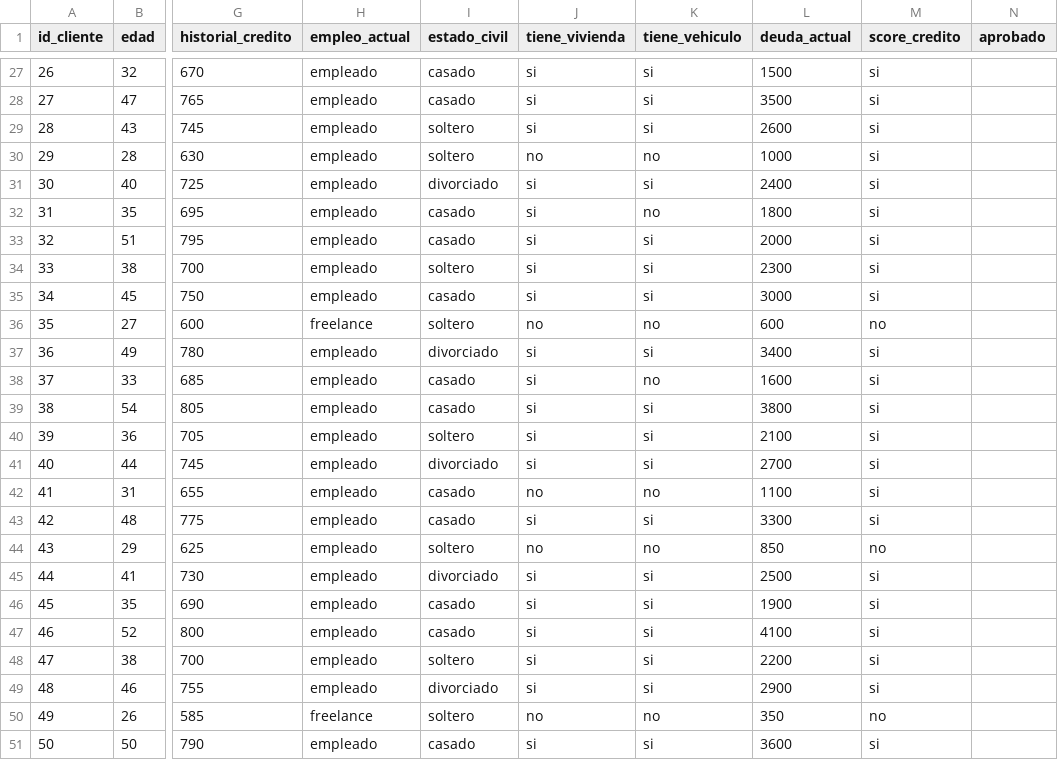
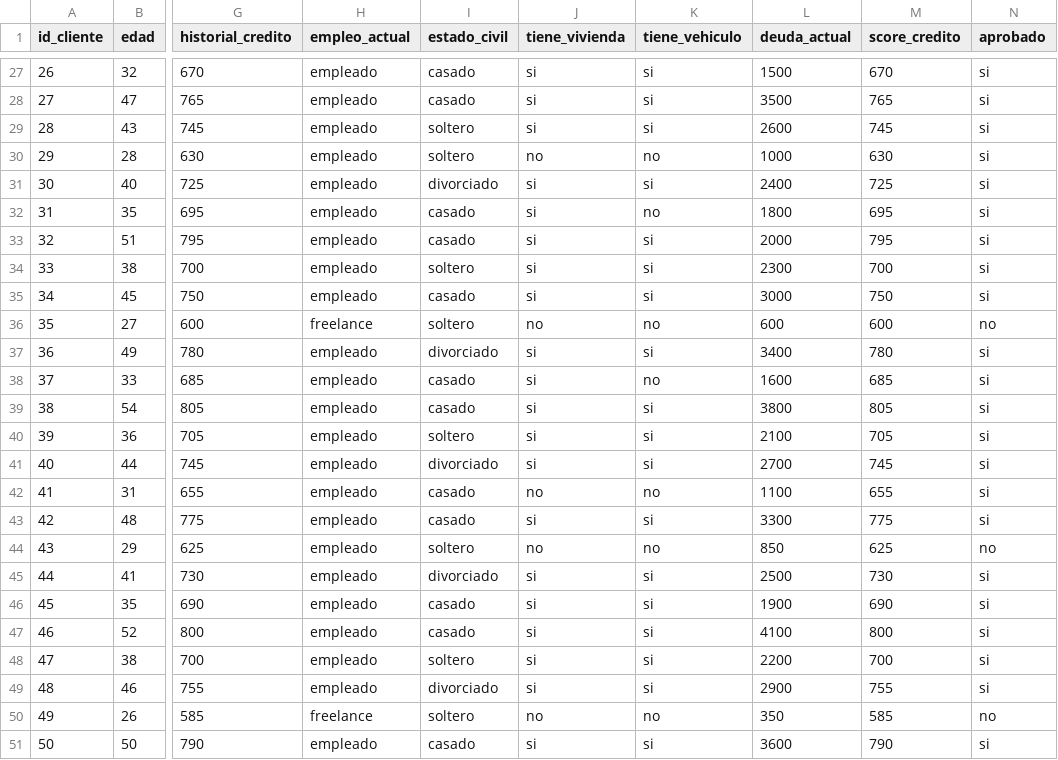
Before and after one commit to Fernandonina241018/proyecto_sigmaProXVL, a CSV file: Red Neuronal/datos/entrenamiento_financiero.csv, drawn as a sheet; only a part is shown, gaps mark what is left out; the diff covers the shown part only; the diff names each change by its address in the sheet, - before the commit and + after, or states it on an @@ line.

```diff
--- a/Red Neuronal/datos/entrenamiento_financiero.csv
+++ b/Red Neuronal/datos/entrenamiento_financiero.csv
-M27 (score_credito): si
+M27 (score_credito): 670
-N27:N35 (aprobado): (empty)
+N27:N35 (aprobado): si
-M28 (score_credito): si
+M28 (score_credito): 765
-M29 (score_credito): si
+M29 (score_credito): 745
-M30 (score_credito): si
+M30 (score_credito): 630
-M31 (score_credito): si
+M31 (score_credito): 725
-M32 (score_credito): si
+M32 (score_credito): 695
-M33 (score_credito): si
+M33 (score_credito): 795
-M34 (score_credito): si
+M34 (score_credito): 700
-M35 (score_credito): si
+M35 (score_credito): 750
-M36 (score_credito): no
+M36 (score_credito): 600
-N36 (aprobado): (empty)
+N36 (aprobado): no
-M37 (score_credito): si
+M37 (score_credito): 780
-N37:N43 (aprobado): (empty)
+N37:N43 (aprobado): si
-M38 (score_credito): si
+M38 (score_credito): 685
-M39 (score_credito): si
+M39 (score_credito): 805
-M40 (score_credito): si
+M40 (score_credito): 705
-M41 (score_credito): si
+M41 (score_credito): 745
-M42 (score_credito): si
+M42 (score_credito): 655
-M43 (score_credito): si
+M43 (score_credito): 775
-M44 (score_credito): no
+M44 (score_credito): 625
-N44 (aprobado): (empty)
+N44 (aprobado): no
-M45 (score_credito): si
+M45 (score_credito): 730
-N45:N49 (aprobado): (empty)
+N45:N49 (aprobado): si
-M46 (score_credito): si
+M46 (score_credito): 690
-M47 (score_credito): si
+M47 (score_credito): 800
-M48 (score_credito): si
+M48 (score_credito): 700
-M49 (score_credito): si
+M49 (score_credito): 755
-M50 (score_credito): no
+M50 (score_credito): 585
-N50 (aprobado): (empty)
+N50 (aprobado): no
-M51 (score_credito): si
+M51 (score_credito): 790
-N51 (aprobado): (empty)
+N51 (aprobado): si
```
Also changed, not shown: 46 edited cells elsewhere in this file, 5 other files.
